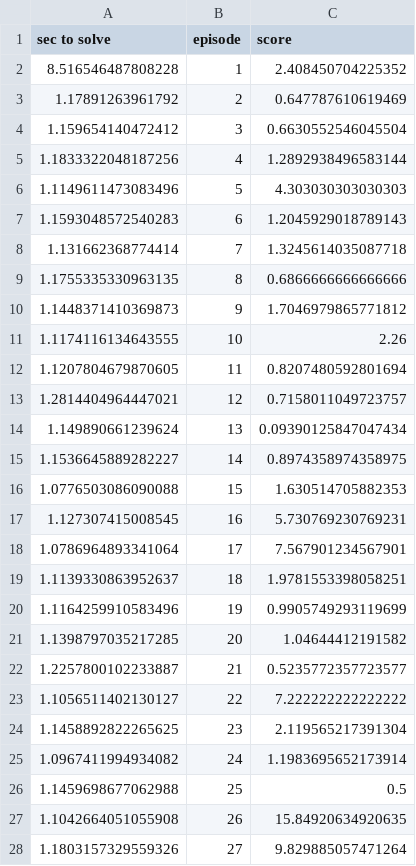
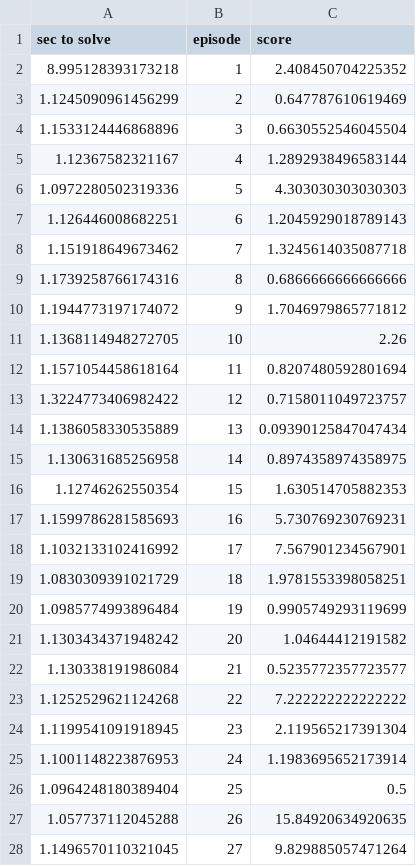
Before and after one commit to dmeoli/GQSAT, a TSV file: runs/Nov13_03-55-51_c42e8ad320d8/flat200-479-gatqsat-max50.tsv, drawn as a sheet; only a part is shown; the diff covers the shown part only.

```diff
--- a/runs/Nov13_03-55-51_c42e8ad320d8/flat200-479-gatqsat-max50.tsv
+++ b/runs/Nov13_03-55-51_c42e8ad320d8/flat200-479-gatqsat-max50.tsv
@@ -1,28 +1,28 @@
 sec to solve	episode	score
-8.516546487808228	1	2.408450704225352
-1.17891263961792	2	0.647787610619469
-1.159654140472412	3	0.6630552546045504
-1.1833322048187256	4	1.2892938496583144
-1.1149611473083496	5	4.303030303030303
-1.1593048572540283	6	1.2045929018789143
-1.131662368774414	7	1.3245614035087718
-1.1755335330963135	8	0.6866666666666666
-1.1448371410369873	9	1.7046979865771812
-1.1174116134643555	10	2.26
-1.1207804679870605	11	0.8207480592801694
-1.2814404964447021	12	0.7158011049723757
-1.149890661239624	13	0.09390125847047434
-1.1536645889282227	14	0.8974358974358975
-1.0776503086090088	15	1.630514705882353
-1.127307415008545	16	5.730769230769231
-1.0786964893341064	17	7.567901234567901
-1.1139330863952637	18	1.9781553398058251
-1.1164259910583496	19	0.9905749293119699
-1.1398797035217285	20	1.04644412191582
-1.2257800102233887	21	0.5235772357723577
-1.1056511402130127	22	7.222222222222222
-1.1458892822265625	23	2.119565217391304
-1.0967411994934082	24	1.1983695652173914
-1.1459698677062988	25	0.5
-1.1042664051055908	26	15.84920634920635
-1.1803157329559326	27	9.829885057471264
+8.995128393173218	1	2.408450704225352
+1.1245090961456299	2	0.647787610619469
+1.1533124446868896	3	0.6630552546045504
+1.12367582321167	4	1.2892938496583144
+1.0972280502319336	5	4.303030303030303
+1.126446008682251	6	1.2045929018789143
+1.151918649673462	7	1.3245614035087718
+1.1739258766174316	8	0.6866666666666666
+1.1944773197174072	9	1.7046979865771812
+1.1368114948272705	10	2.26
+1.1571054458618164	11	0.8207480592801694
+1.3224773406982422	12	0.7158011049723757
+1.1386058330535889	13	0.09390125847047434
+1.130631685256958	14	0.8974358974358975
+1.12746262550354	15	1.630514705882353
+1.1599786281585693	16	5.730769230769231
+1.1032133102416992	17	7.567901234567901
+1.0830309391021729	18	1.9781553398058251
+1.0985774993896484	19	0.9905749293119699
+1.1303434371948242	20	1.04644412191582
+1.130338191986084	21	0.5235772357723577
+1.1252529621124268	22	7.222222222222222
+1.1199541091918945	23	2.119565217391304
+1.1001148223876953	24	1.1983695652173914
+1.0964248180389404	25	0.5
+1.057737112045288	26	15.84920634920635
+1.1496570110321045	27	9.829885057471264
```
Also changed, not shown: 74 edited cells elsewhere in this file, runs/Nov13_03-55-51_c42e8ad320d8/flat200-479-gatqsat-max10.tsv, runs/Nov13_03-55-51_c42e8ad320d8/flat200-479-gatqsat-max100.tsv, 3 other files.
